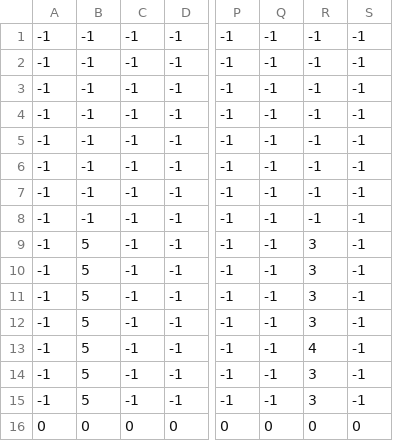
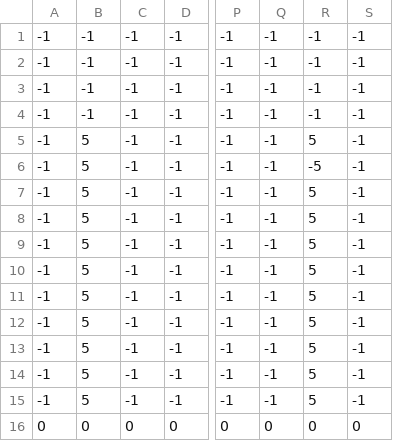
Before and after one commit to danielsaleshelp/CDU-GROUP-305-A3, a CSV file: Question 2/level3_data.csv, drawn as a sheet; only a part is shown, gaps mark what is left out; the diff names each change by its address in the sheet, - before the commit and + after, or states it on an @@ line.

Commit message:
Update level3_data.csv

```diff
--- a/Question 2/level3_data.csv
+++ b/Question 2/level3_data.csv
-B5:B8: -1
+B5:B8: 5
-R5: -1
+R5: 5
-R6: -1
+R6: -5
-R7:R8: -1
+R7:R8: 5
-R9:R12: 3
+R9:R12: 5
-R13: 4
+R13: 5
-R14:R15: 3
+R14:R15: 5
```
